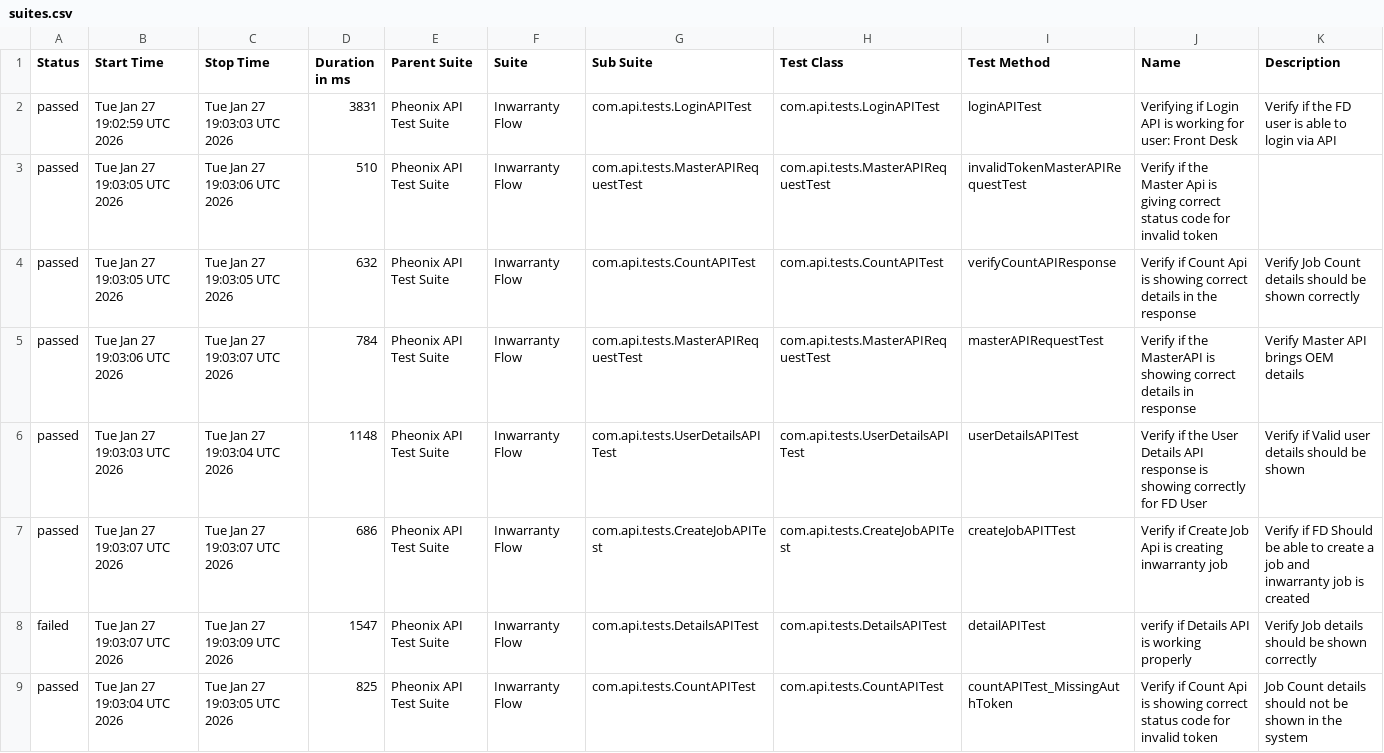
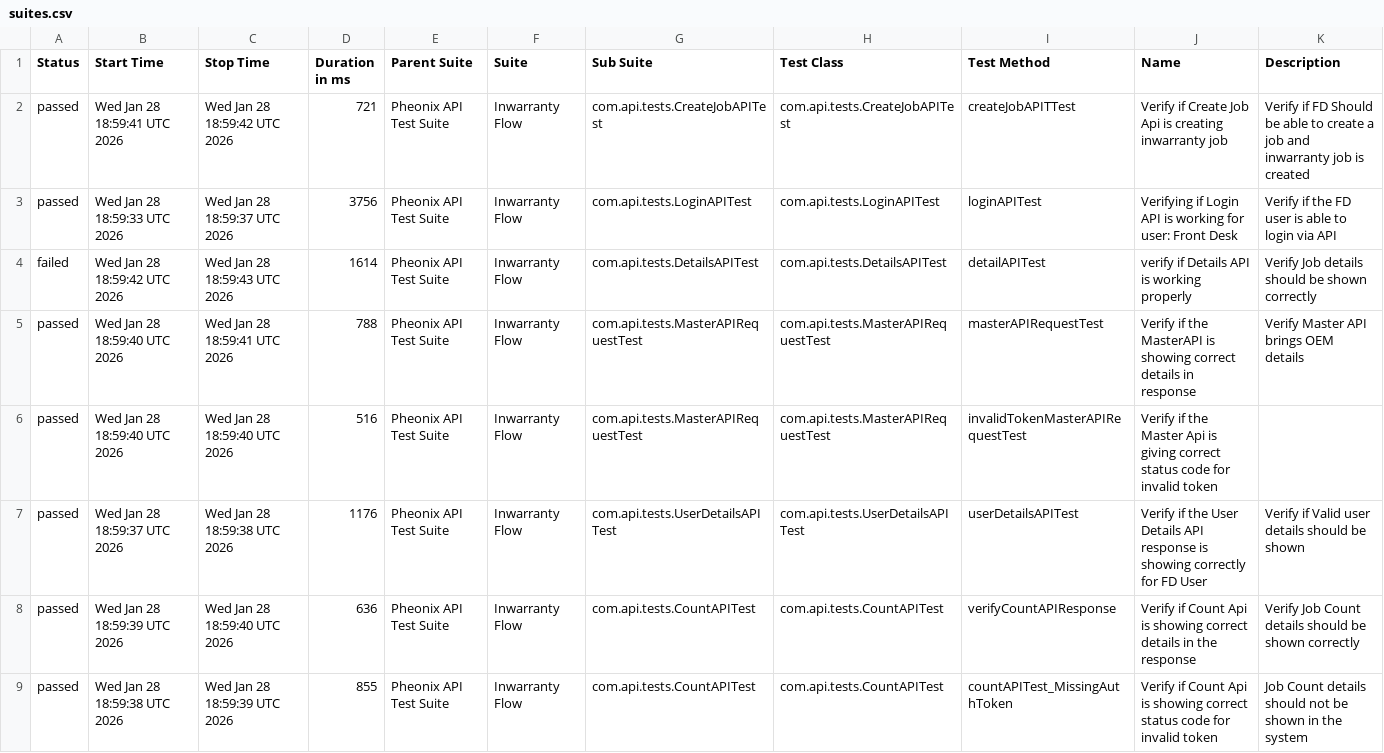
Before and after one commit to AnantKinlekar/PheonixTestAutomationFramework, a CSV file: data/suites.csv, drawn as a sheet.

```diff
--- a/data/suites.csv
+++ b/data/suites.csv
@@ -1,9 +1,9 @@
 "Status","Start Time","Stop Time","Duration in ms","Parent Suite","Suite","Sub Suite","Test Class","Test Method","Name","Description"
-"passed","Tue Jan 27 19:02:59 UTC 2026","Tue Jan 27 19:03:03 UTC 2026","3831","Pheonix API Test Suite","Inwarranty Flow","com.api.tests.LoginAPITest","com.api.tests.LoginAPITest","loginAPITest","Verifying if Login API is working for user: Front Desk","Verify if the FD user is able to login via API"
-"passed","Tue Jan 27 19:03:05 UTC 2026","Tue Jan 27 19:03:06 UTC 2026","510","Pheonix API Test Suite","Inwarranty Flow","com.api.tests.MasterAPIRequestTest","com.api.tests.MasterAPIRequestTest","invalidTokenMasterAPIRequestTest","Verify if the Master Api is giving correct status code for invalid token",""
-"passed","Tue Jan 27 19:03:05 UTC 2026","Tue Jan 27 19:03:05 UTC 2026","632","Pheonix API Test Suite","Inwarranty Flow","com.api.tests.CountAPITest","com.api.tests.CountAPITest","verifyCountAPIResponse","Verify if Count Api is showing correct details in the response","Verify Job Count details should be shown correctly"
-"passed","Tue Jan 27 19:03:06 UTC 2026","Tue Jan 27 19:03:07 UTC 2026","784","Pheonix API Test Suite","Inwarranty Flow","com.api.tests.MasterAPIRequestTest","com.api.tests.MasterAPIRequestTest","masterAPIRequestTest","Verify if the MasterAPI is showing correct details in response","Verify Master API brings OEM details"
-"passed","Tue Jan 27 19:03:03 UTC 2026","Tue Jan 27 19:03:04 UTC 2026","1148","Pheonix API Test Suite","Inwarranty Flow","com.api.tests.UserDetailsAPITest","com.api.tests.UserDetailsAPITest","userDetailsAPITest","Verify if the User Details API response is showing correctly for FD User","Verify if Valid user details should be shown"
-"passed","Tue Jan 27 19:03:07 UTC 2026","Tue Jan 27 19:03:07 UTC 2026","686","Pheonix API Test Suite","Inwarranty Flow","com.api.tests.CreateJobAPITest","com.api.tests.CreateJobAPITest","createJobAPITTest","Verify if Create Job Api is creating inwarranty job","Verify if FD Should be able to create a job and inwarranty job is created"
-"failed","Tue Jan 27 19:03:07 UTC 2026","Tue Jan 27 19:03:09 UTC 2026","1547","Pheonix API Test Suite","Inwarranty Flow","com.api.tests.DetailsAPITest","com.api.tests.DetailsAPITest","detailAPITest","verify if Details API is working properly","Verify Job details should be shown correctly"
-"passed","Tue Jan 27 19:03:04 UTC 2026","Tue Jan 27 19:03:05 UTC 2026","825","Pheonix API Test Suite","Inwarranty Flow","com.api.tests.CountAPITest","com.api.tests.CountAPITest","countAPITest_MissingAuthToken","Verify if Count Api is showing correct status code for invalid token","Job Count details should not be shown in the system"
+"passed","Wed Jan 28 18:59:41 UTC 2026","Wed Jan 28 18:59:42 UTC 2026","721","Pheonix API Test Suite","Inwarranty Flow","com.api.tests.CreateJobAPITest","com.api.tests.CreateJobAPITest","createJobAPITTest","Verify if Create Job Api is creating inwarranty job","Verify if FD Should be able to create a job and inwarranty job is created"
+"passed","Wed Jan 28 18:59:33 UTC 2026","Wed Jan 28 18:59:37 UTC 2026","3756","Pheonix API Test Suite","Inwarranty Flow","com.api.tests.LoginAPITest","com.api.tests.LoginAPITest","loginAPITest","Verifying if Login API is working for user: Front Desk","Verify if the FD user is able to login via API"
+"failed","Wed Jan 28 18:59:42 UTC 2026","Wed Jan 28 18:59:43 UTC 2026","1614","Pheonix API Test Suite","Inwarranty Flow","com.api.tests.DetailsAPITest","com.api.tests.DetailsAPITest","detailAPITest","verify if Details API is working properly","Verify Job details should be shown correctly"
+"passed","Wed Jan 28 18:59:40 UTC 2026","Wed Jan 28 18:59:41 UTC 2026","788","Pheonix API Test Suite","Inwarranty Flow","com.api.tests.MasterAPIRequestTest","com.api.tests.MasterAPIRequestTest","masterAPIRequestTest","Verify if the MasterAPI is showing correct details in response","Verify Master API brings OEM details"
+"passed","Wed Jan 28 18:59:40 UTC 2026","Wed Jan 28 18:59:40 UTC 2026","516","Pheonix API Test Suite","Inwarranty Flow","com.api.tests.MasterAPIRequestTest","com.api.tests.MasterAPIRequestTest","invalidTokenMasterAPIRequestTest","Verify if the Master Api is giving correct status code for invalid token",""
+"passed","Wed Jan 28 18:59:37 UTC 2026","Wed Jan 28 18:59:38 UTC 2026","1176","Pheonix API Test Suite","Inwarranty Flow","com.api.tests.UserDetailsAPITest","com.api.tests.UserDetailsAPITest","userDetailsAPITest","Verify if the User Details API response is showing correctly for FD User","Verify if Valid user details should be shown"
+"passed","Wed Jan 28 18:59:39 UTC 2026","Wed Jan 28 18:59:40 UTC 2026","636","Pheonix API Test Suite","Inwarranty Flow","com.api.tests.CountAPITest","com.api.tests.CountAPITest","verifyCountAPIResponse","Verify if Count Api is showing correct details in the response","Verify Job Count details should be shown correctly"
+"passed","Wed Jan 28 18:59:38 UTC 2026","Wed Jan 28 18:59:39 UTC 2026","855","Pheonix API Test Suite","Inwarranty Flow","com.api.tests.CountAPITest","com.api.tests.CountAPITest","countAPITest_MissingAuthToken","Verify if Count Api is showing correct status code for invalid token","Job Count details should not be shown in the system"
```
Also changed, not shown: data/behaviors.csv, 52 other files.
